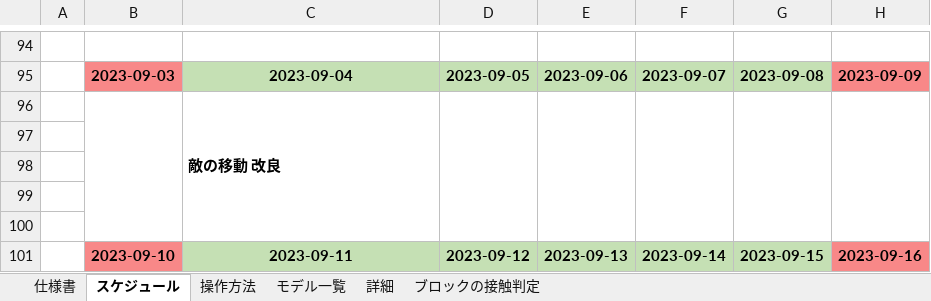
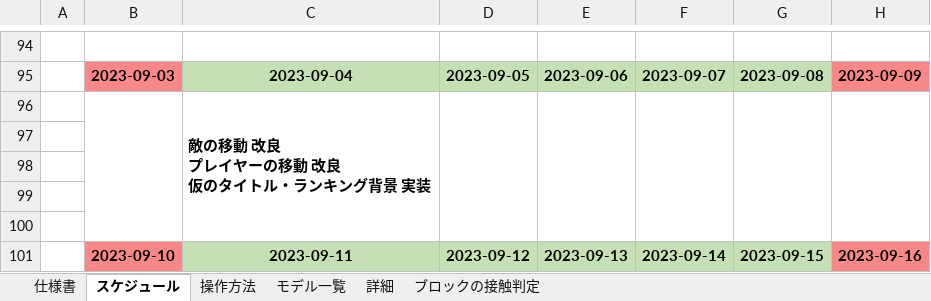
Before and after one commit to keisuke0211/pixel, an Excel workbook: data/ゲームデータ.xlsx, sheet スケジュール, drawn as a sheet; only a part is shown, gaps mark what is left out; values as stored, in another font and other column widths than the file's, no borders; ↵ is a line break in a cell; the diff names each change by its address in the sheet, - before the commit and + after, or states it on an @@ line.

```diff
--- a/data/ゲームデータ.xlsx (sheet スケジュール)
+++ b/data/ゲームデータ.xlsx (sheet スケジュール)
-C96: 敵の移動 改良
+C96: 敵の移動 改良 ↵ プレイヤーの移動 改良 ↵ 仮のタイトル・ランキング背景 実装
```
Also changed, not shown: 4 other files.
